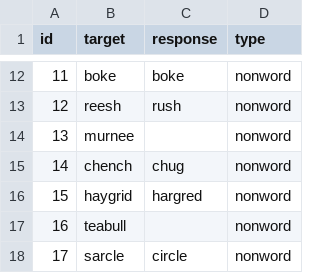
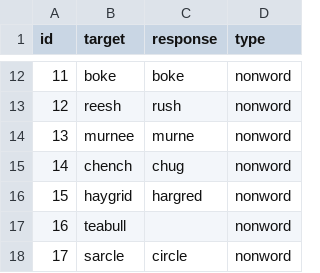
Before and after one commit to themistocleous/spelling_assesment_app, a CSV file: data.csv, drawn as a sheet; only a part is shown, gaps mark what is left out.

```diff
--- a/data.csv
+++ b/data.csv
@@ -13,3 +13,3 @@ id,target,response,type
 12,reesh,rush,nonword
-13,murnee,,nonword
+13,murnee,murne,nonword
 14,chench,chug,nonword
```
Also changed, not shown: 4 other files.
